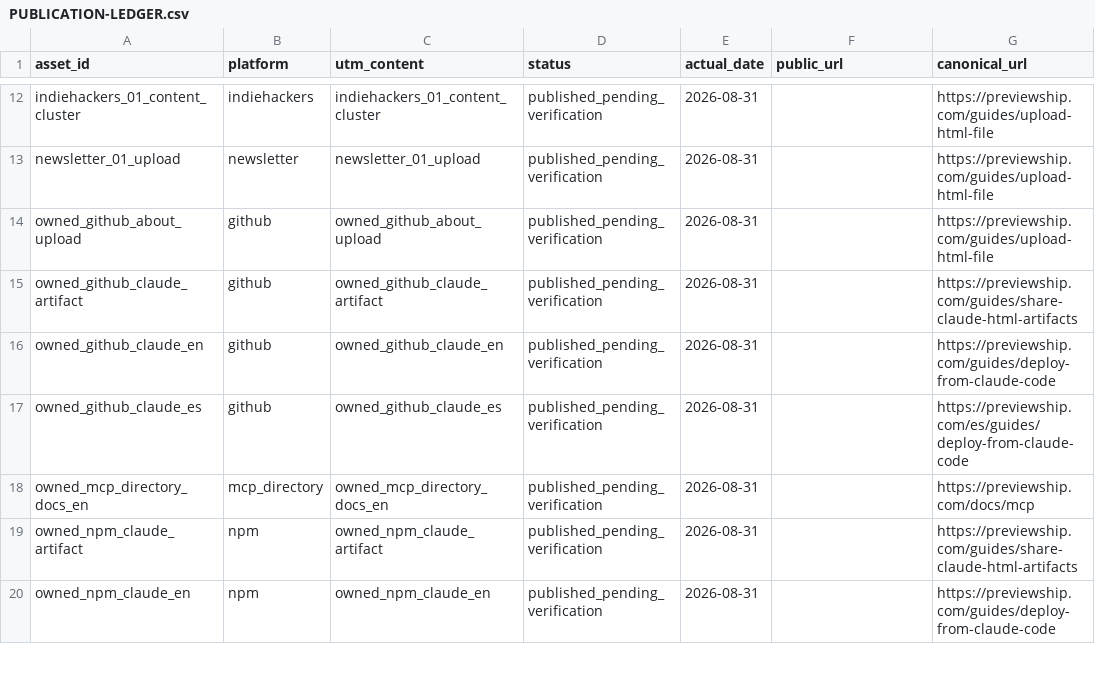
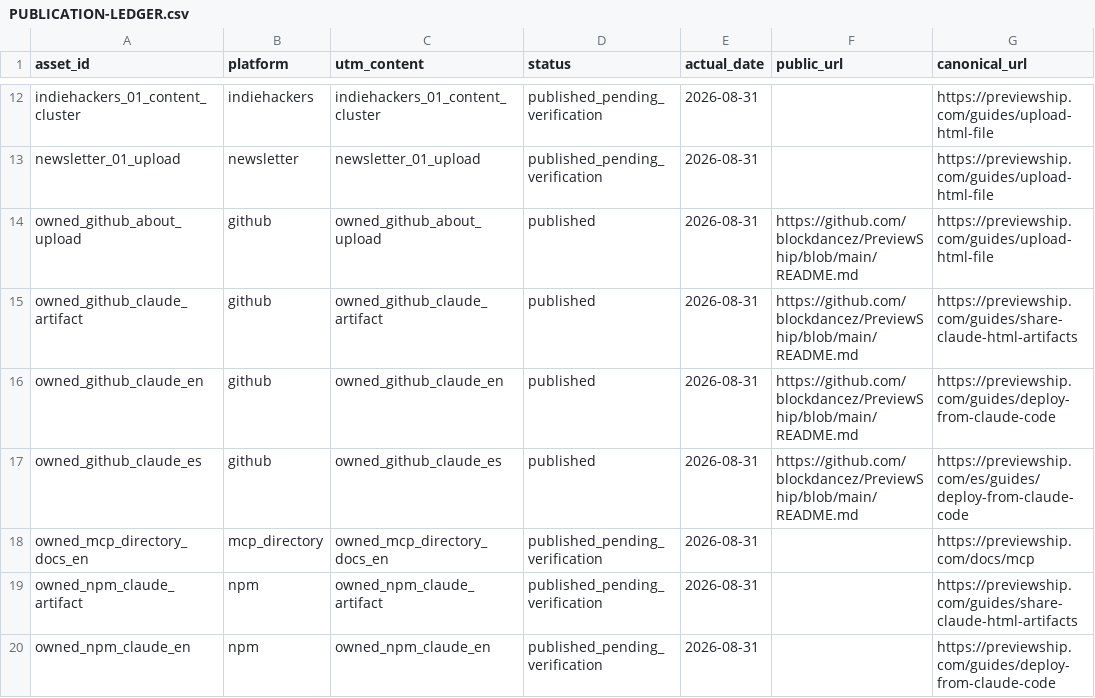
Before and after one commit to blockdancez/PrevewiShip, a CSV file: operation/0727/PUBLICATION-LEDGER.csv, drawn as a sheet; only a part is shown, gaps mark what is left out; the diff names each change by its address in the sheet, - before the commit and + after, or states it on an @@ line.

Commit message:
chore: verify GitHub distribution links

```diff
--- a/operation/0727/PUBLICATION-LEDGER.csv
+++ b/operation/0727/PUBLICATION-LEDGER.csv
-D14:D17 (status): published_pending_verification
+D14:D17 (status): published
-F14:F17 (public_url): (empty)
+F14:F17 (public_url): https://github.com/blockdancez/PreviewShip/blob/main/README.md
```
